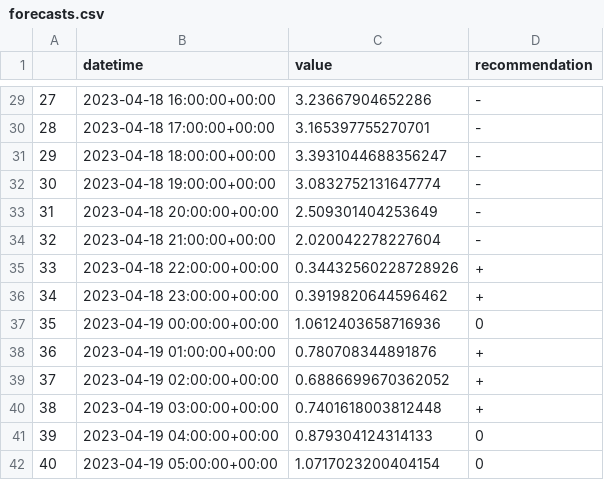
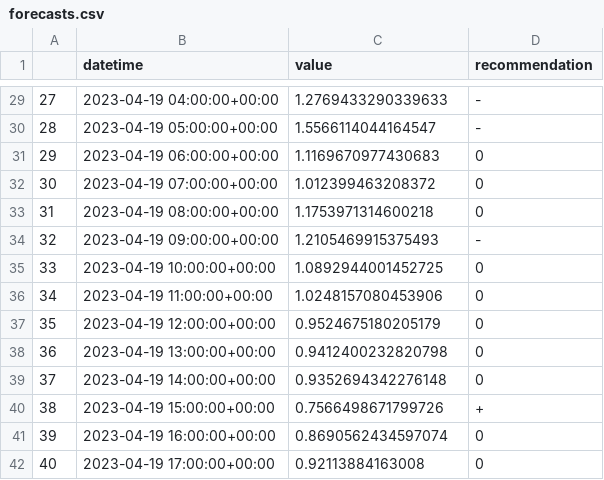
Before and after one commit to IDS-mini/electricity, a CSV file: forecast_data/forecasts.csv, drawn as a sheet; only a part is shown, gaps mark what is left out; the diff covers the shown part only.

Commit message:
Forecast update

```diff
--- a/forecast_data/forecasts.csv
+++ b/forecast_data/forecasts.csv
@@ -29,14 +29,14 @@
-27,2023-04-18 16:00:00+00:00,3.23667904652286,-
-28,2023-04-18 17:00:00+00:00,3.165397755270701,-
-29,2023-04-18 18:00:00+00:00,3.3931044688356247,-
-30,2023-04-18 19:00:00+00:00,3.0832752131647774,-
-31,2023-04-18 20:00:00+00:00,2.509301404253649,-
-32,2023-04-18 21:00:00+00:00,2.020042278227604,-
-33,2023-04-18 22:00:00+00:00,0.34432560228728926,+
-34,2023-04-18 23:00:00+00:00,0.3919820644596462,+
-35,2023-04-19 00:00:00+00:00,1.0612403658716936,0
-36,2023-04-19 01:00:00+00:00,0.780708344891876,+
-37,2023-04-19 02:00:00+00:00,0.6886699670362052,+
-38,2023-04-19 03:00:00+00:00,0.7401618003812448,+
-39,2023-04-19 04:00:00+00:00,0.879304124314133,0
-40,2023-04-19 05:00:00+00:00,1.0717023200404154,0
+27,2023-04-19 04:00:00+00:00,1.2769433290339633,-
+28,2023-04-19 05:00:00+00:00,1.5566114044164547,-
+29,2023-04-19 06:00:00+00:00,1.1169670977430683,0
+30,2023-04-19 07:00:00+00:00,1.012399463208372,0
+31,2023-04-19 08:00:00+00:00,1.1753971314600218,0
+32,2023-04-19 09:00:00+00:00,1.2105469915375493,-
+33,2023-04-19 10:00:00+00:00,1.0892944001452725,0
+34,2023-04-19 11:00:00+00:00,1.0248157080453906,0
+35,2023-04-19 12:00:00+00:00,0.9524675180205179,0
+36,2023-04-19 13:00:00+00:00,0.9412400232820798,0
+37,2023-04-19 14:00:00+00:00,0.9352694342276148,0
+38,2023-04-19 15:00:00+00:00,0.7566498671799726,+
+39,2023-04-19 16:00:00+00:00,0.8690562434597074,0
+40,2023-04-19 17:00:00+00:00,0.92113884163008,0
```
Also changed, not shown: 158 edited cells elsewhere in this file.
